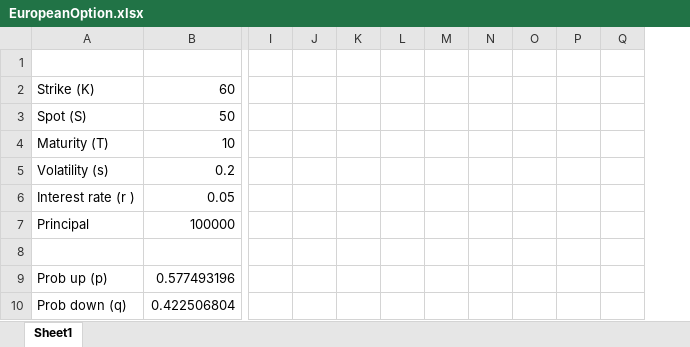
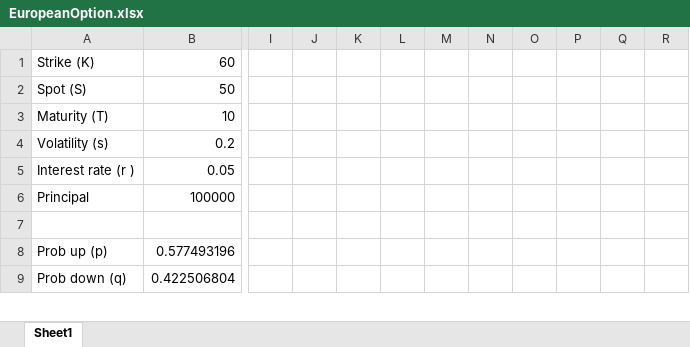
Before and after one commit to jamesmokane/olise, an Excel workbook: olise/EuropeanOption.xlsx, sheet Sheet1, drawn as a sheet; only a part is shown, gaps mark what is left out; values as stored, in another font and other column widths than the file's, no borders; charts and pictures not drawn; removed rows and columns are numbered as before the commit, all else as after; rows hold the shown columns only; the diff covers the shown part only; the diff names each change by its address in the sheet, - before the commit and + after, or states it on an @@ line.

```diff
--- a/olise/EuropeanOption.xlsx (sheet Sheet1)
+++ b/olise/EuropeanOption.xlsx (sheet Sheet1)
-column O, empty
-column P, empty
+column O, empty
+column P, empty
+column R, empty
-row 1: (empty)
```
Also changed, not shown: 23 edited cells and cell formats elsewhere in this sheet, formulas that keep their value, charts or pictures.
